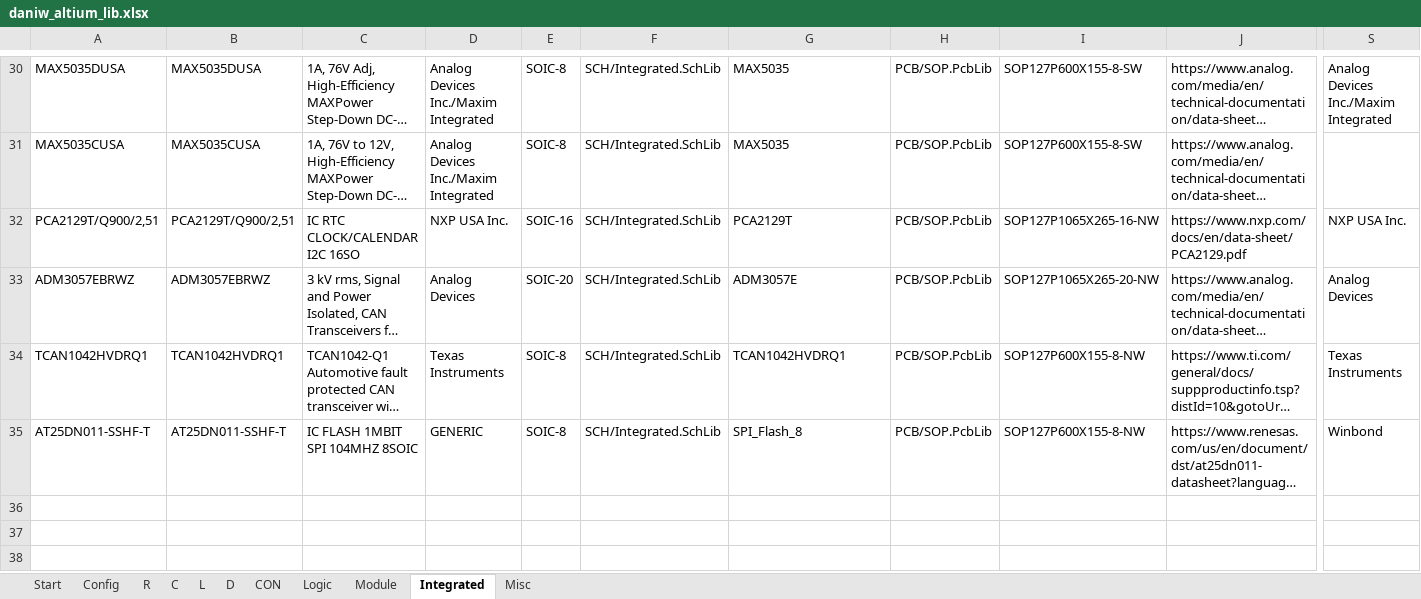
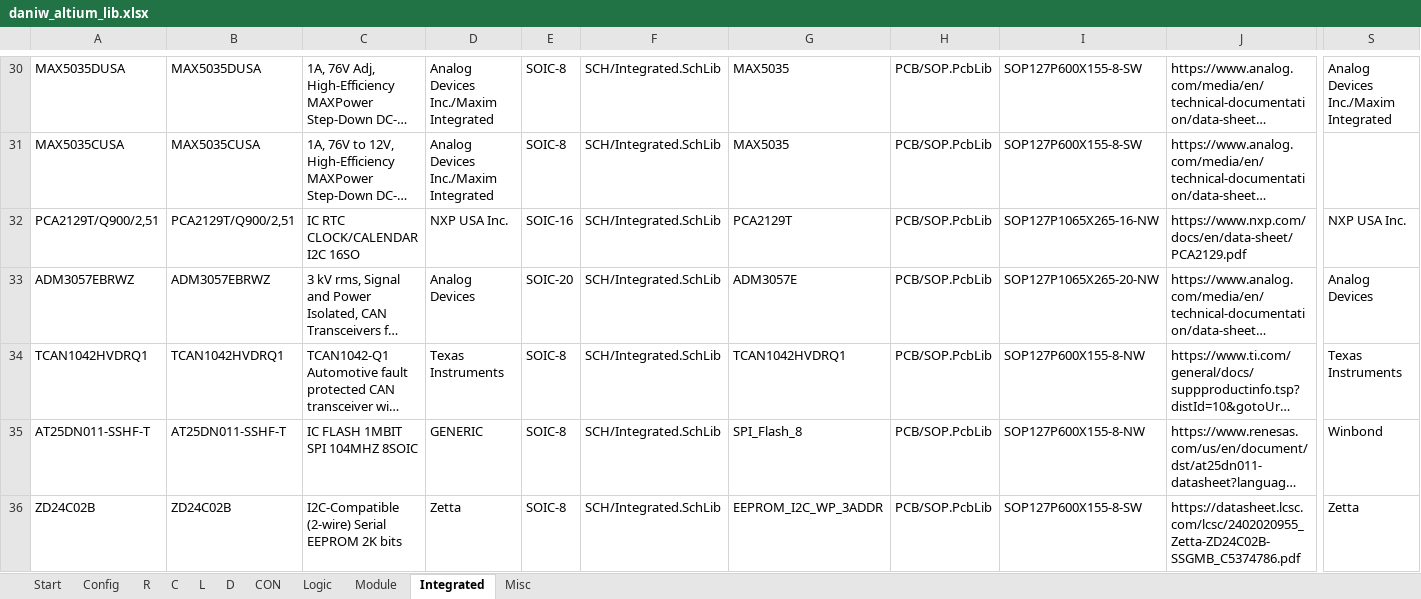
Before and after one commit to daniw/altium_lib, an Excel workbook: daniw_altium_lib.xlsx, sheet Integrated, drawn as a sheet; only a part is shown, gaps mark what is left out; long unchanged cells end in …; values as stored, in another font and other column widths than the file's, no borders; rows hold the shown columns only; the diff names each change by its address in the sheet, - before the commit and + after, or states it on an @@ line.

Commit message:
I2C EEPROM ZD24C02B added

```diff
--- a/daniw_altium_lib.xlsx (sheet Integrated)
+++ b/daniw_altium_lib.xlsx (sheet Integrated)
+row 36: ZD24C02B | ZD24C02B | I2C-Compatible (2-wire) Serial EEPROM 2K bits | Zetta | SOIC-8 | SCH/Integrated.SchLib | EEPROM_I2C_WP_3ADDR | PCB/SOP.PcbLib | SOP127P600X155-8-SW | https://datasheet.lcsc.com/lcsc/2402020955_Zetta-ZD24C02B-SSGMB_C5374786.pdf | Zetta
```
Also changed, not shown: 1 other file.
